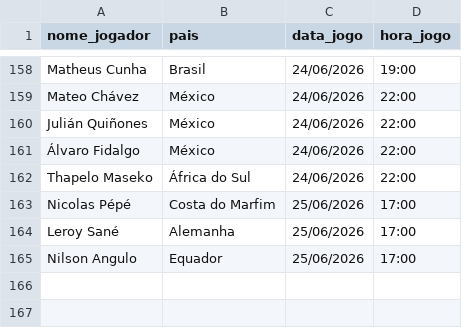
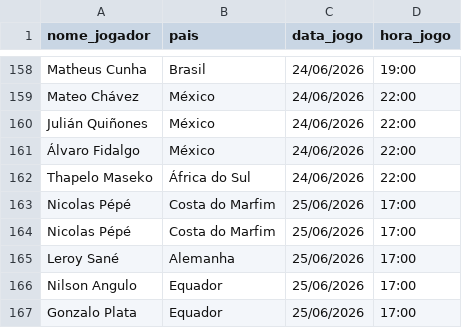
Before and after one commit to karenabecia/copa2026, a CSV file: gols.csv, drawn as a sheet; only a part is shown, gaps mark what is left out; the diff names each change by its address in the sheet, - before the commit and + after, or states it on an @@ line.

```diff
--- a/gols.csv
+++ b/gols.csv
+row 164: Nicolas Pépé | Costa do Marfim | 25/06/2026 | 17:00
+row 167: Gonzalo Plata | Equador | 25/06/2026 | 17:00
```
Also changed, not shown: 2 other files.
